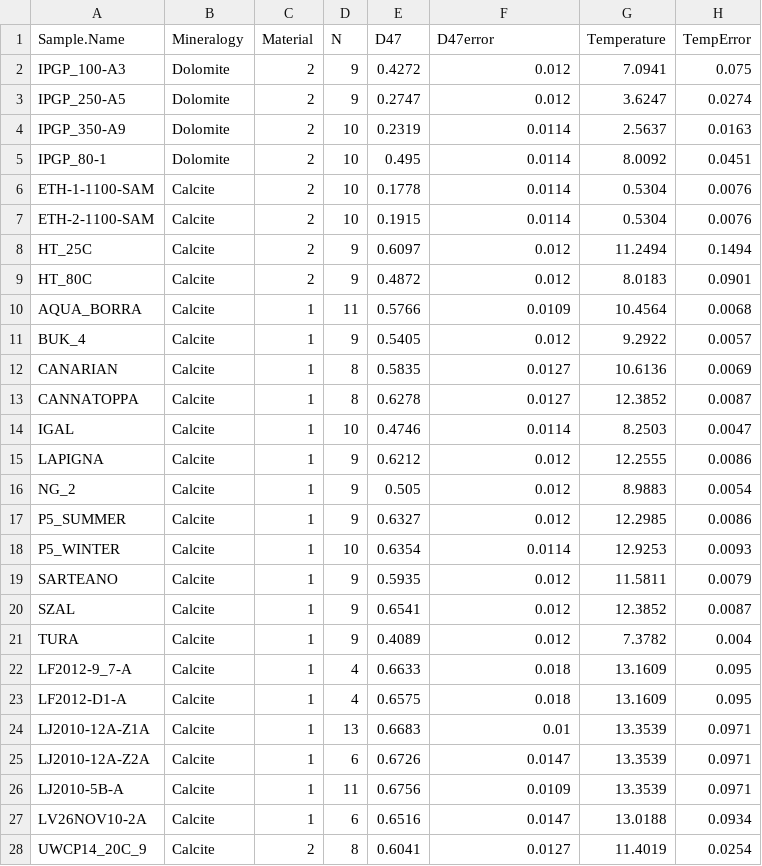
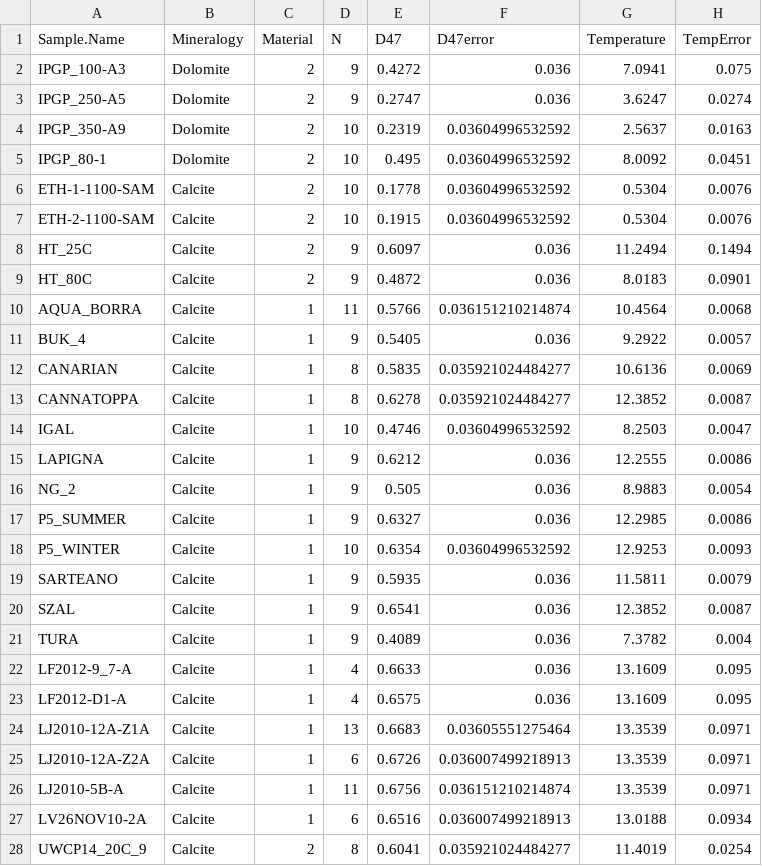
Before and after one commit to Tripati-Lab/BayClump, a CSV file: Data/SampleData2.csv, drawn as a sheet; only a part is shown; the diff covers the shown part only.

```diff
--- a/Data/SampleData2.csv
+++ b/Data/SampleData2.csv
@@ -1,28 +1,28 @@
 Sample.Name,Mineralogy,Material,N,D47,D47error,Temperature,TempError
-IPGP_100-A3,Dolomite,2,9,0.4272,0.012,7.0941,0.075
-IPGP_250-A5,Dolomite,2,9,0.2747,0.012,3.6247,0.0274
-IPGP_350-A9,Dolomite,2,10,0.2319,0.0114,2.5637,0.0163
-IPGP_80-1,Dolomite,2,10,0.495,0.0114,8.0092,0.0451
-ETH-1-1100-SAM,Calcite,2,10,0.1778,0.0114,0.5304,0.0076
-ETH-2-1100-SAM,Calcite,2,10,0.1915,0.0114,0.5304,0.0076
-HT_25C,Calcite,2,9,0.6097,0.012,11.2494,0.1494
-HT_80C,Calcite,2,9,0.4872,0.012,8.0183,0.0901
-AQUA_BORRA,Calcite,1,11,0.5766,0.0109,10.4564,0.0068
-BUK_4,Calcite,1,9,0.5405,0.012,9.2922,0.0057
-CANARIAN,Calcite,1,8,0.5835,0.0127,10.6136,0.0069
-CANNATOPPA,Calcite,1,8,0.6278,0.0127,12.3852,0.0087
-IGAL,Calcite,1,10,0.4746,0.0114,8.2503,0.0047
-LAPIGNA,Calcite,1,9,0.6212,0.012,12.2555,0.0086
-NG_2,Calcite,1,9,0.505,0.012,8.9883,0.0054
-P5_SUMMER,Calcite,1,9,0.6327,0.012,12.2985,0.0086
-P5_WINTER,Calcite,1,10,0.6354,0.0114,12.9253,0.0093
-SARTEANO,Calcite,1,9,0.5935,0.012,11.5811,0.0079
-SZAL,Calcite,1,9,0.6541,0.012,12.3852,0.0087
-TURA,Calcite,1,9,0.4089,0.012,7.3782,0.004
-LF2012-9_7-A,Calcite,1,4,0.6633,0.018,13.1609,0.095
-LF2012-D1-A,Calcite,1,4,0.6575,0.018,13.1609,0.095
-LJ2010-12A-Z1A,Calcite,1,13,0.6683,0.01,13.3539,0.0971
-LJ2010-12A-Z2A,Calcite,1,6,0.6726,0.0147,13.3539,0.0971
-LJ2010-5B-A,Calcite,1,11,0.6756,0.0109,13.3539,0.0971
-LV26NOV10-2A,Calcite,1,6,0.6516,0.0147,13.0188,0.0934
-UWCP14_20C_9,Calcite,2,8,0.6041,0.0127,11.4019,0.0254
+IPGP_100-A3,Dolomite,2,9,0.4272,0.036,7.0941,0.075
+IPGP_250-A5,Dolomite,2,9,0.2747,0.036,3.6247,0.0274
+IPGP_350-A9,Dolomite,2,10,0.2319,0.03604996532592,2.5637,0.0163
+IPGP_80-1,Dolomite,2,10,0.495,0.03604996532592,8.0092,0.0451
+ETH-1-1100-SAM,Calcite,2,10,0.1778,0.03604996532592,0.5304,0.0076
+ETH-2-1100-SAM,Calcite,2,10,0.1915,0.03604996532592,0.5304,0.0076
+HT_25C,Calcite,2,9,0.6097,0.036,11.2494,0.1494
+HT_80C,Calcite,2,9,0.4872,0.036,8.0183,0.0901
+AQUA_BORRA,Calcite,1,11,0.5766,0.036151210214874,10.4564,0.0068
+BUK_4,Calcite,1,9,0.5405,0.036,9.2922,0.0057
+CANARIAN,Calcite,1,8,0.5835,0.035921024484277,10.6136,0.0069
+CANNATOPPA,Calcite,1,8,0.6278,0.035921024484277,12.3852,0.0087
+IGAL,Calcite,1,10,0.4746,0.03604996532592,8.2503,0.0047
+LAPIGNA,Calcite,1,9,0.6212,0.036,12.2555,0.0086
+NG_2,Calcite,1,9,0.505,0.036,8.9883,0.0054
+P5_SUMMER,Calcite,1,9,0.6327,0.036,12.2985,0.0086
+P5_WINTER,Calcite,1,10,0.6354,0.03604996532592,12.9253,0.0093
+SARTEANO,Calcite,1,9,0.5935,0.036,11.5811,0.0079
+SZAL,Calcite,1,9,0.6541,0.036,12.3852,0.0087
+TURA,Calcite,1,9,0.4089,0.036,7.3782,0.004
+LF2012-9_7-A,Calcite,1,4,0.6633,0.036,13.1609,0.095
+LF2012-D1-A,Calcite,1,4,0.6575,0.036,13.1609,0.095
+LJ2010-12A-Z1A,Calcite,1,13,0.6683,0.03605551275464,13.3539,0.0971
+LJ2010-12A-Z2A,Calcite,1,6,0.6726,0.036007499218913,13.3539,0.0971
+LJ2010-5B-A,Calcite,1,11,0.6756,0.036151210214874,13.3539,0.0971
+LV26NOV10-2A,Calcite,1,6,0.6516,0.036007499218913,13.0188,0.0934
+UWCP14_20C_9,Calcite,2,8,0.6041,0.035921024484277,11.4019,0.0254
```
Also changed, not shown: 14 edited cells elsewhere in this file, Data/SampleData.csv, 5 other files.
